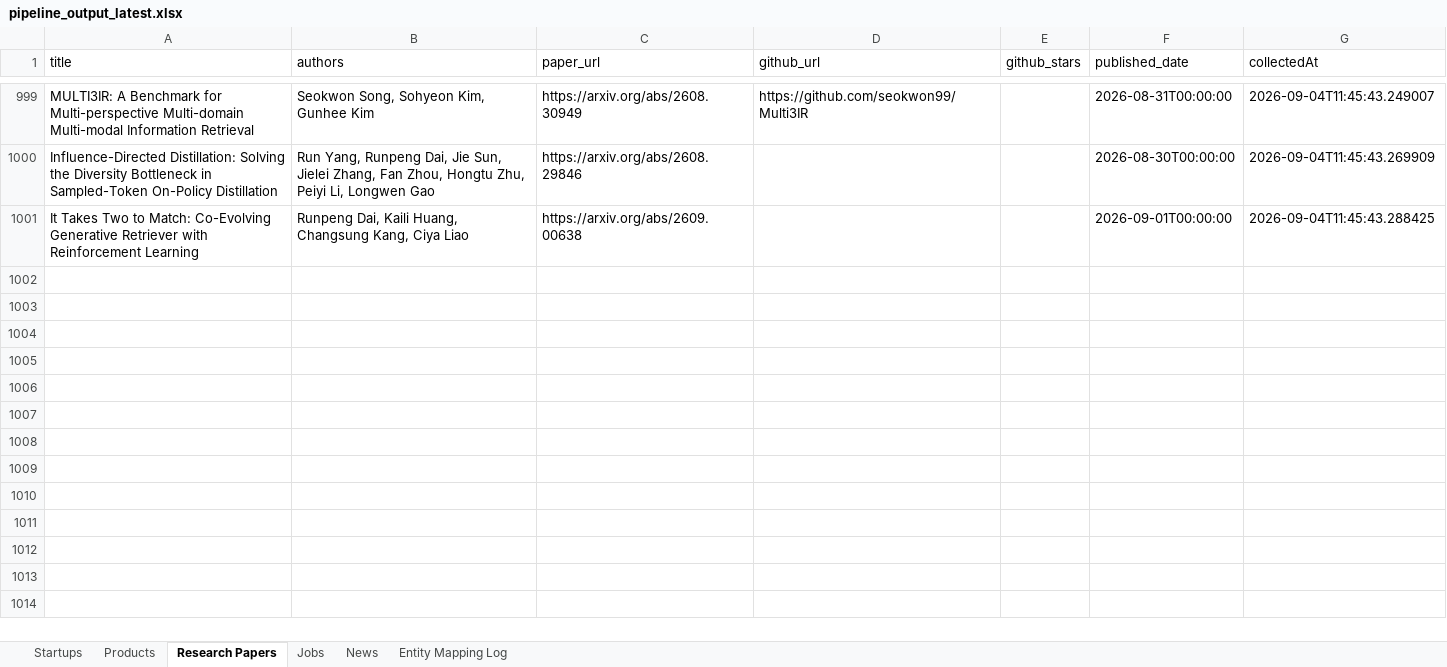
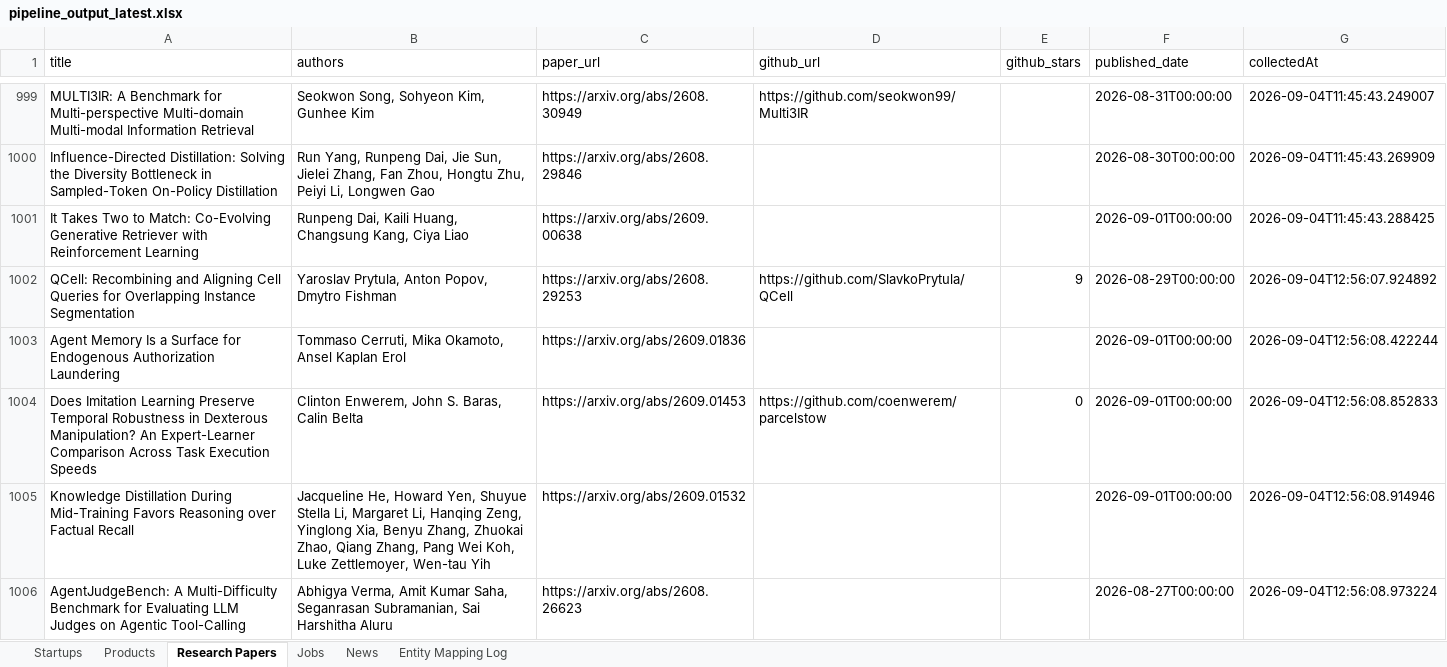
Before and after one commit to Chittalasailu/ai-intelligence-ingestion-pipeline, an Excel workbook: data/pipeline_output_latest.xlsx, sheet Research Papers, drawn as a sheet; only a part is shown, gaps mark what is left out; values as stored, in another font and other column widths than the file's, no borders; the diff names each change by its address in the sheet, - before the commit and + after, or states it on an @@ line.

```diff
--- a/data/pipeline_output_latest.xlsx (sheet Research Papers)
+++ b/data/pipeline_output_latest.xlsx (sheet Research Papers)
+row 1002: QCell: Recombining and Aligning Cell Queries for Overlapping Instance Segmentation | Yaroslav Prytula, Anton Popov, Dmytro Fishman | https://arxiv.org/abs/2608.29253 | https://github.com/SlavkoPrytula/QCell | 9 | 2026-08-29T00:00:00 | 2026-09-04T12:56:07.924892
+row 1003: Agent Memory Is a Surface for Endogenous Authorization Laundering | Tommaso Cerruti, Mika Okamoto, Ansel Kaplan Erol | https://arxiv.org/abs/2609.01836 |  |  | 2026-09-01T00:00:00 | 2026-09-04T12:56:08.422244
+row 1004: Does Imitation Learning Preserve Temporal Robustness in Dexterous Manipulation? An Expert-Learner Comparison Across Task Execution Speeds | Clinton Enwerem, John S. Baras, Calin Belta | https://arxiv.org/abs/2609.01453 | https://github.com/coenwerem/parcelstow | 0 | 2026-09-01T00:00:00 | 2026-09-04T12:56:08.852833
+row 1005: Knowledge Distillation During Mid-Training Favors Reasoning over Factual Recall | Jacqueline He, Howard Yen, Shuyue Stella Li, Margaret Li, Hanqing Zeng, Yinglong Xia, Benyu Zhang, Zhuokai Zhao, Qiang Zhang, Pang Wei Koh, Luke Zettlemoyer, Wen-tau Yih | https://arxiv.org/abs/2609.01532 |  |  | 2026-09-01T00:00:00 | 2026-09-04T12:56:08.914946
+row 1006: AgentJudgeBench: A Multi-Difficulty Benchmark for Evaluating LLM Judges on Agentic Tool-Calling | Abhigya Verma, Amit Kumar Saha, Seganrasan Subramanian, Sai Harshitha Aluru | https://arxiv.org/abs/2608.26623 |  |  | 2026-08-27T00:00:00 | 2026-09-04T12:56:08.973224
```
Also changed, not shown: 4 other files.
